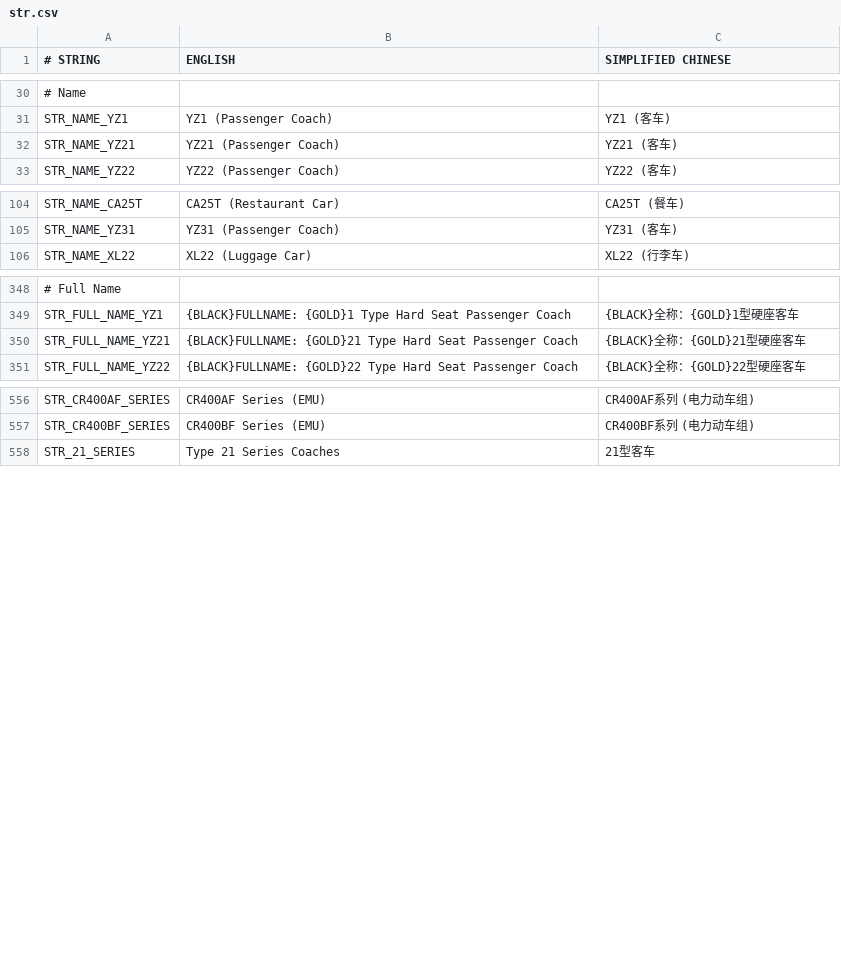
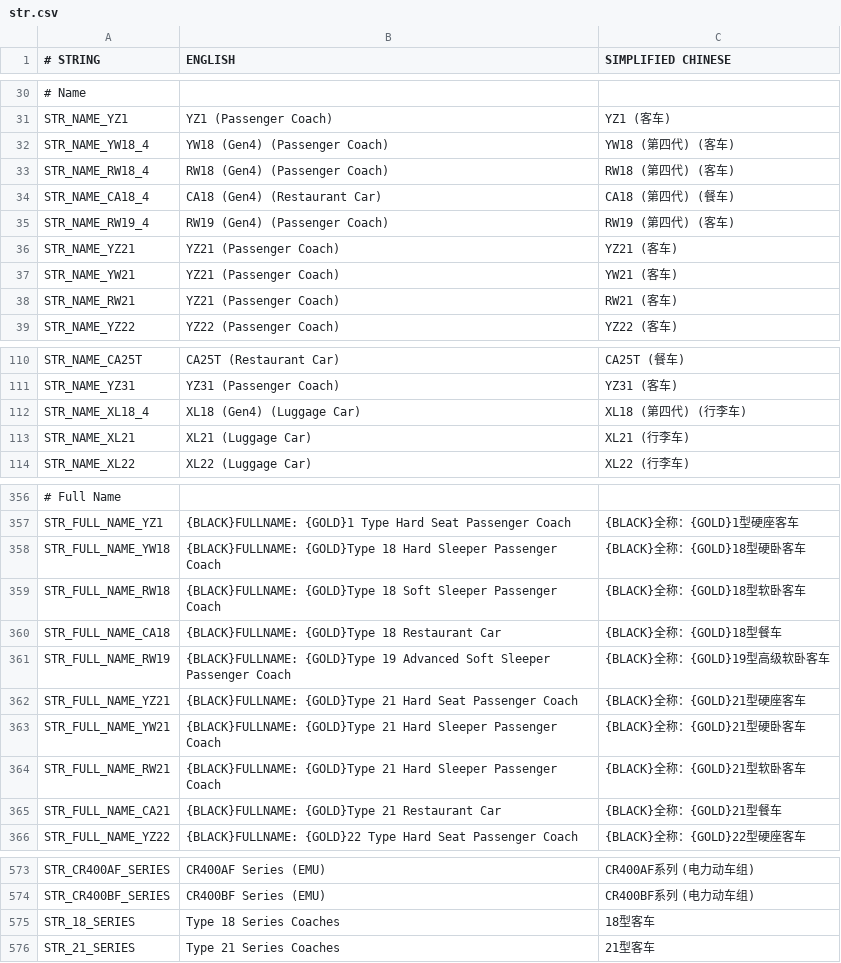
Before and after one commit to kaitokiwa2020/China-Set-Trains, a CSV file: docs/str.csv, drawn as a sheet; only a part is shown, gaps mark what is left out; addresses are those after the commit; the diff covers the shown part only; the diff names each change by its address in the sheet, - before the commit and + after, or states it on an @@ line.

Commit message:
add 18series gen4 coaches

```diff
--- a/docs/str.csv
+++ b/docs/str.csv
+row 32: STR_NAME_YW18_4 | YW18 (Gen4) (Passenger Coach) | YW18 (第四代) (客车)
+row 33: STR_NAME_RW18_4 | RW18 (Gen4) (Passenger Coach) | RW18 (第四代) (客车)
+row 34: STR_NAME_CA18_4 | CA18 (Gen4) (Restaurant Car) | CA18 (第四代) (餐车)
+row 35: STR_NAME_RW19_4 | RW19 (Gen4) (Passenger Coach) | RW19 (第四代) (客车)
+row 37: STR_NAME_YW21 | YZ21 (Passenger Coach) | YW21 (客车)
+row 38: STR_NAME_RW21 | YZ21 (Passenger Coach) | RW21 (客车)
+row 112: STR_NAME_XL18_4 | XL18 (Gen4) (Luggage Car) | XL18 (第四代) (行李车)
+row 113: STR_NAME_XL21 | XL21 (Luggage Car) | XL21 (行李车)
+row 358: STR_FULL_NAME_YW18 | {BLACK}FULLNAME: {GOLD}Type 18 Hard Sleeper Passenger Coach | {BLACK}全称：{GOLD}18型硬卧客车
+row 359: STR_FULL_NAME_RW18 | {BLACK}FULLNAME: {GOLD}Type 18 Soft Sleeper Passenger Coach | {BLACK}全称：{GOLD}18型软卧客车
+row 360: STR_FULL_NAME_CA18 | {BLACK}FULLNAME: {GOLD}Type 18 Restaurant Car | {BLACK}全称：{GOLD}18型餐车
+row 361: STR_FULL_NAME_RW19 | {BLACK}FULLNAME: {GOLD}Type 19 Advanced Soft Sleeper Passenger Coach | {BLACK}全称：{GOLD}19型高级软卧客车
-B362 (ENGLISH): {BLACK}FULLNAME: {GOLD}21 Type Hard Seat…
+B362 (ENGLISH): {BLACK}FULLNAME: {GOLD}Type 21 Hard Seat…
+row 363: STR_FULL_NAME_YW21 | {BLACK}FULLNAME: {GOLD}Type 21 Hard Sleeper Passenger Coach | {BLACK}全称：{GOLD}21型硬卧客车
+row 364: STR_FULL_NAME_RW21 | {BLACK}FULLNAME: {GOLD}Type 21 Hard Sleeper Passenger Coach | {BLACK}全称：{GOLD}21型软卧客车
+row 365: STR_FULL_NAME_CA21 | {BLACK}FULLNAME: {GOLD}Type 21 Restaurant Car | {BLACK}全称：{GOLD}21型餐车
+row 575: STR_18_SERIES | Type 18 Series Coaches | 18型客车
```
Also changed, not shown: 3 added rows elsewhere in this file, docs/contributor.csv, 15 other files.
